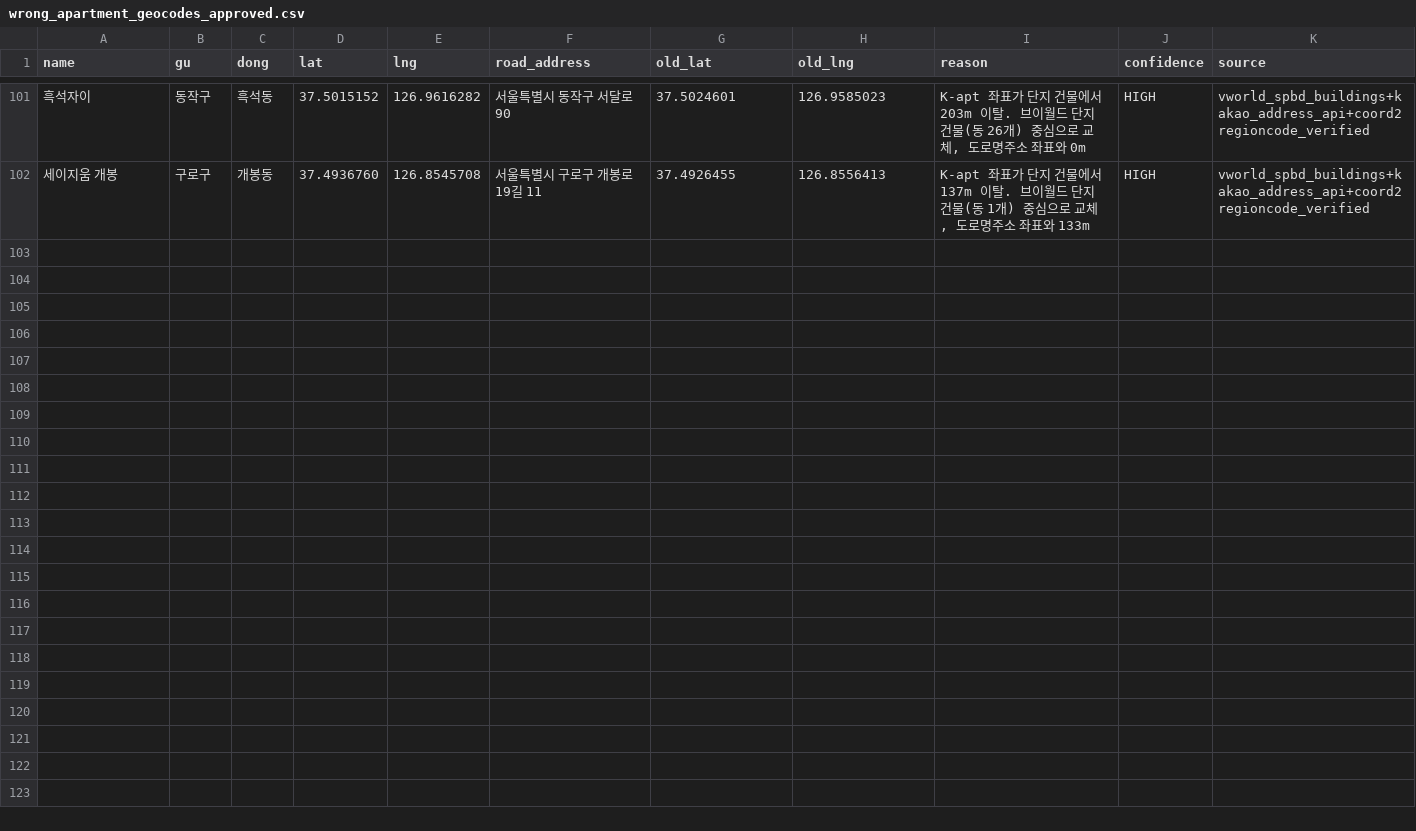
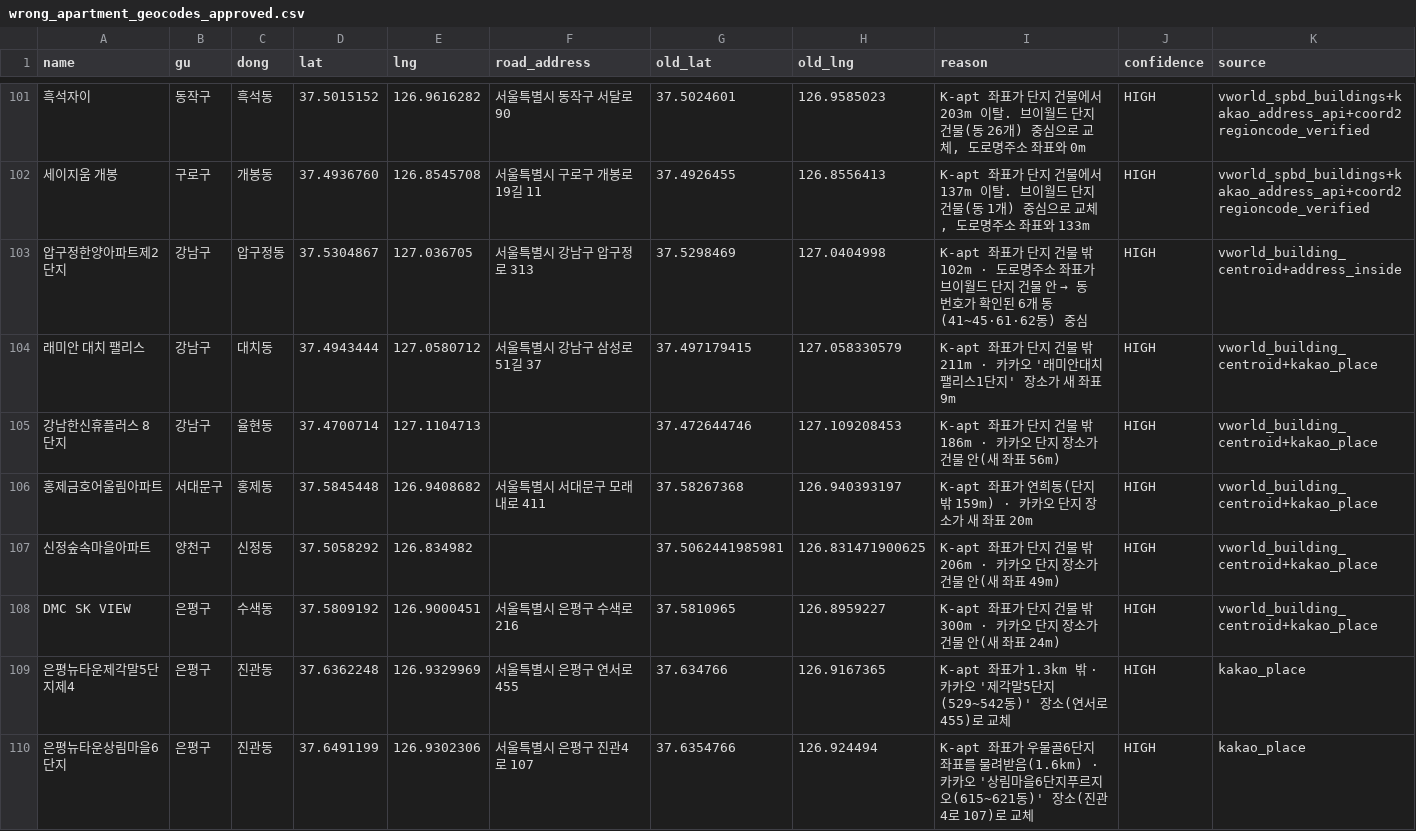
Before and after one commit to woongserb-glitch/clustead, a CSV file: scripts/manual_overrides/wrong_apartment_geocodes_approved.csv, drawn as a sheet; only a part is shown, gaps mark what is left out; the diff names each change by its address in the sheet, - before the commit and + after, or states it on an @@ line.

```diff
--- a/scripts/manual_overrides/wrong_apartment_geocodes_approved.csv
+++ b/scripts/manual_overrides/wrong_apartment_geocodes_approved.csv
+row 103: 압구정한양아파트제2단지 | 강남구 | 압구정동 | 37.5304867 | 127.036705 | 서울특별시 강남구 압구정로 313 | 37.5298469 | 127.0404998 | K-apt 좌표가 단지 건물 밖 102m · 도로명주소 좌표가 브이월드 단지 건물 안 → 동번호가 확인된 6개 동(41~45·61·62동) 중심 | HIGH | vworld_building_centroid+address_inside
+row 104: 래미안 대치 팰리스 | 강남구 | 대치동 | 37.4943444 | 127.0580712 | 서울특별시 강남구 삼성로51길 37 | 37.497179415 | 127.058330579 | K-apt 좌표가 단지 건물 밖 211m · 카카오 '래미안대치팰리스1단지' 장소가 새 좌표 9m | HIGH | vworld_building_centroid+kakao_place
+row 105: 강남한신휴플러스 8단지 | 강남구 | 율현동 | 37.4700714 | 127.1104713 |  | 37.472644746 | 127.109208453 | K-apt 좌표가 단지 건물 밖 186m · 카카오 단지 장소가 건물 안(새 좌표 56m) | HIGH | vworld_building_centroid+kakao_place
+row 106: 홍제금호어울림아파트 | 서대문구 | 홍제동 | 37.5845448 | 126.9408682 | 서울특별시 서대문구 모래내로 411 | 37.58267368 | 126.940393197 | K-apt 좌표가 연희동(단지 밖 159m) · 카카오 단지 장소가 새 좌표 20m | HIGH | vworld_building_centroid+kakao_place
+row 107: 신정숲속마을아파트 | 양천구 | 신정동 | 37.5058292 | 126.834982 |  | 37.5062441985981 | 126.831471900625 | K-apt 좌표가 단지 건물 밖 206m · 카카오 단지 장소가 건물 안(새 좌표 49m) | HIGH | vworld_building_centroid+kakao_place
+row 108: DMC SK VIEW | 은평구 | 수색동 | 37.5809192 | 126.9000451 | 서울특별시 은평구 수색로 216 | 37.5810965 | 126.8959227 | K-apt 좌표가 단지 건물 밖 300m · 카카오 단지 장소가 건물 안(새 좌표 24m) | HIGH | vworld_building_centroid+kakao_place
+row 109: 은평뉴타운제각말5단지제4 | 은평구 | 진관동 | 37.6362248 | 126.9329969 | 서울특별시 은평구 연서로 455 | 37.634766 | 126.9167365 | K-apt 좌표가 1.3km 밖 · 카카오 '제각말5단지(529~542동)' 장소(연서로 455)로 교체 | HIGH | kakao_place
+row 110: 은평뉴타운상림마을6단지 | 은평구 | 진관동 | 37.6491199 | 126.9302306 | 서울특별시 은평구 진관4로 107 | 37.6354766 | 126.924494 | K-apt 좌표가 우물골6단지 좌표를 물려받음(1.6km) · 카카오 '상림마을6단지푸르지오(615~621동)' 장소(진관4로 107)로 교체 | HIGH | kakao_place
```
Also changed, not shown: scripts/manual_overrides/complex_common_names_approved.csv, scripts/manual_overrides/complex_lifecycle_approved.csv, 8 other files.
